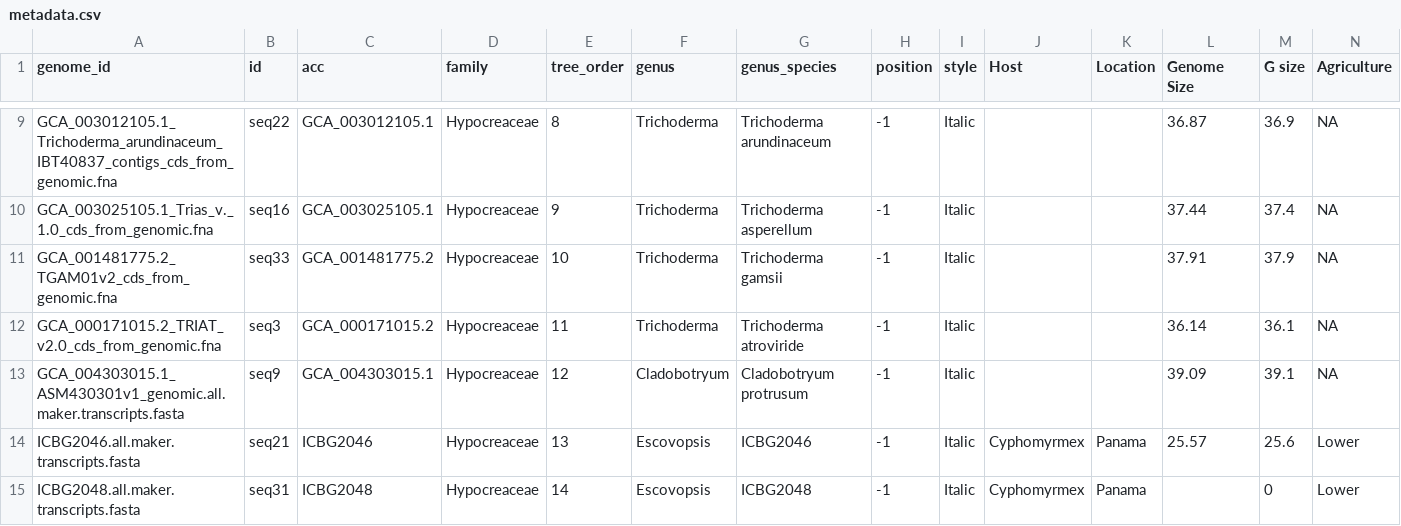
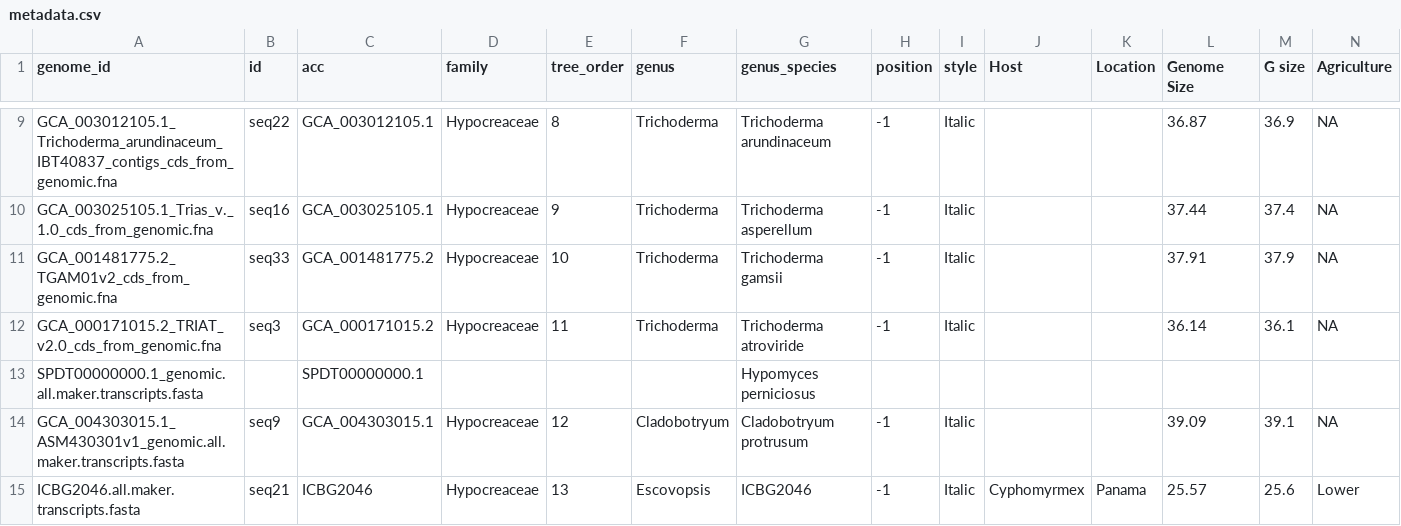
Before and after one commit to kirstengott/EscoEvoGenomics, a CSV file: metadata.csv, drawn as a sheet; only a part is shown, gaps mark what is left out; the shorter side is filled out with more unchanged rows.

```diff
--- a/metadata.csv
+++ b/metadata.csv
@@ -12,2 +12,3 @@ GCA_001481775.2_TGAM01v2_cds_from_genomic.fna,seq33,GCA_001481775.2,Hypocreaceae
 GCA_000171015.2_TRIAT_v2.0_cds_from_genomic.fna,seq3,GCA_000171015.2,Hypocreaceae,11,Trichoderma,Trichoderma atroviride,-1,Italic,,,36.14,36.1,NA
+SPDT00000000.1_genomic.all.maker.transcripts.fasta,,SPDT00000000.1,,,,Hypomyces perniciosus,,,,,,,
 GCA_004303015.1_ASM430301v1_genomic.all.maker.transcripts.fasta,seq9,GCA_004303015.1,Hypocreaceae,12,Cladobotryum,Cladobotryum protrusum,-1,Italic,,,39.09,39.1,NA
```
Also changed, not shown: 21 other files.
